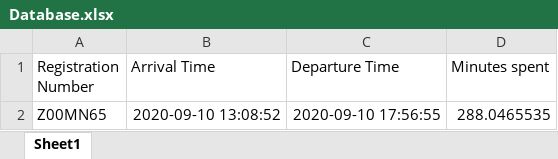
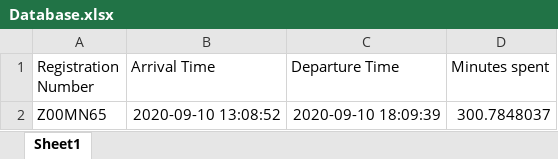
Before and after one commit to ceesiyamoah/LicencePlateRecog, an Excel workbook: Database.xlsx, sheet Sheet1, drawn as a sheet; values as stored, in another font and other column widths than the file's, no borders; the diff names each change by its address in the sheet, - before the commit and + after, or states it on an @@ line.

```diff
--- a/Database.xlsx (sheet Sheet1)
+++ b/Database.xlsx (sheet Sheet1)
-C2 (Departure Time): 2020-09-10 17:56:55
+C2 (Departure Time): 2020-09-10 18:09:39
-D2 (Minutes spent): 288.0465535
+D2 (Minutes spent): 300.7848037
```
Also changed, not shown: 1 other file.
